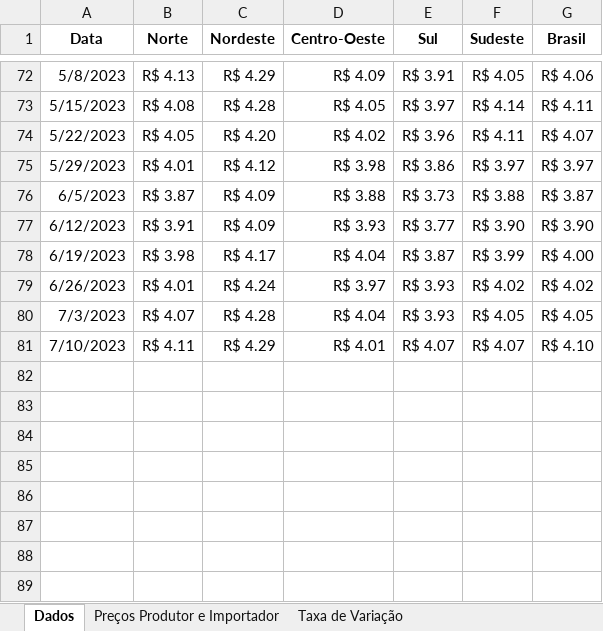
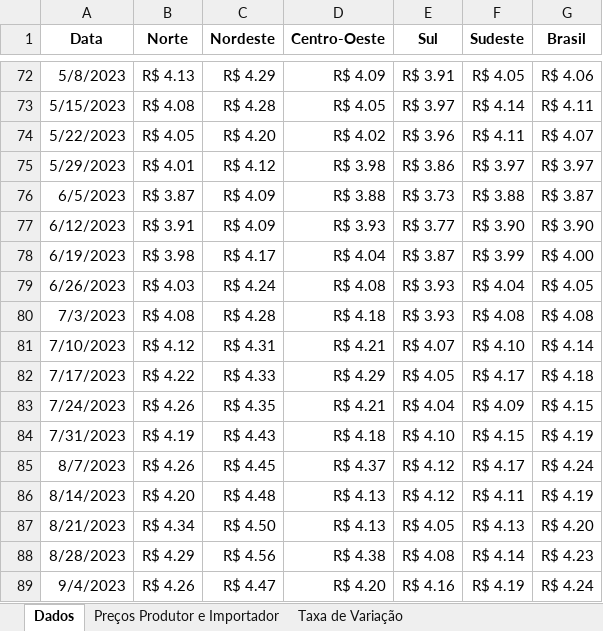
Before and after one commit to ellizeurs/Projeto-da-Graduacao, an Excel workbook: data/Biodiesel.xlsx, sheet Dados, drawn as a sheet; only a part is shown, gaps mark what is left out; values as stored, in another font and other column widths than the file's, no borders; the diff names each change by its address in the sheet, - before the commit and + after, or states it on an @@ line.

```diff
--- a/data/Biodiesel.xlsx (sheet Dados)
+++ b/data/Biodiesel.xlsx (sheet Dados)
-B79 (Norte): R$ 4.01
+B79 (Norte): R$ 4.03
-D79 (Centro-Oeste): R$ 3.97
+D79 (Centro-Oeste): R$ 4.08
-F79 (Sudeste): R$ 4.02
+F79 (Sudeste): R$ 4.04
-G79 (Brasil): R$ 4.02
+G79 (Brasil): R$ 4.05
-B80 (Norte): R$ 4.07
+B80 (Norte): R$ 4.08
-D80 (Centro-Oeste): R$ 4.04
+D80 (Centro-Oeste): R$ 4.18
-F80 (Sudeste): R$ 4.05
+F80 (Sudeste): R$ 4.08
-G80 (Brasil): R$ 4.05
+G80 (Brasil): R$ 4.08
-B81 (Norte): R$ 4.11
+B81 (Norte): R$ 4.12
-C81 (Nordeste): R$ 4.29
+C81 (Nordeste): R$ 4.31
-D81 (Centro-Oeste): R$ 4.01
+D81 (Centro-Oeste): R$ 4.21
-F81 (Sudeste): R$ 4.07
+F81 (Sudeste): R$ 4.10
-G81 (Brasil): R$ 4.10
+G81 (Brasil): R$ 4.14
+row 82: 7/17/2023 | R$ 4.22 | R$ 4.33 | R$ 4.29 | R$ 4.05 | R$ 4.17 | R$ 4.18
+row 83: 7/24/2023 | R$ 4.26 | R$ 4.35 | R$ 4.21 | R$ 4.04 | R$ 4.09 | R$ 4.15
+row 84: 7/31/2023 | R$ 4.19 | R$ 4.43 | R$ 4.18 | R$ 4.10 | R$ 4.15 | R$ 4.19
+row 85: 8/7/2023 | R$ 4.26 | R$ 4.45 | R$ 4.37 | R$ 4.12 | R$ 4.17 | R$ 4.24
+row 86: 8/14/2023 | R$ 4.20 | R$ 4.48 | R$ 4.13 | R$ 4.12 | R$ 4.11 | R$ 4.19
+row 87: 8/21/2023 | R$ 4.34 | R$ 4.50 | R$ 4.13 | R$ 4.05 | R$ 4.13 | R$ 4.20
+row 88: 8/28/2023 | R$ 4.29 | R$ 4.56 | R$ 4.38 | R$ 4.08 | R$ 4.14 | R$ 4.23
+row 89: 9/4/2023 | R$ 4.26 | R$ 4.47 | R$ 4.20 | R$ 4.16 | R$ 4.19 | R$ 4.24
```
Also changed, not shown: sheet Preços Produtor e Importador, sheet Taxa de Variação.
